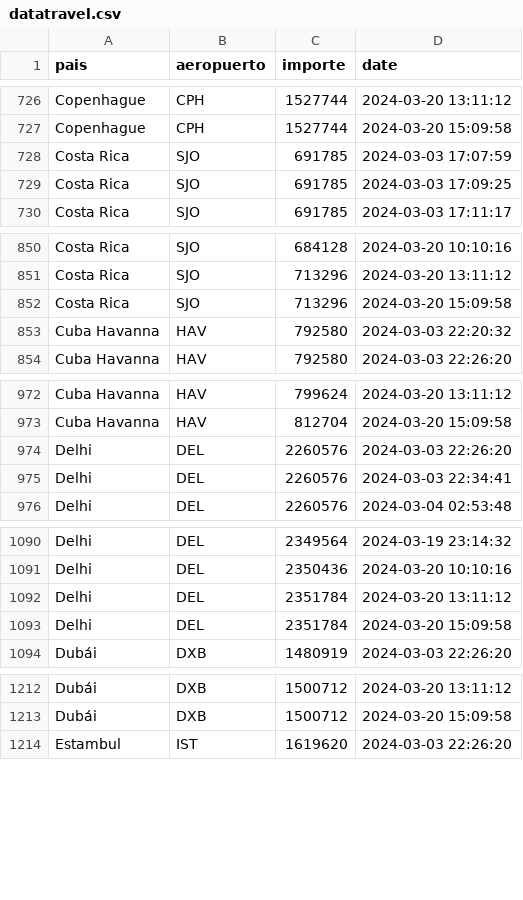
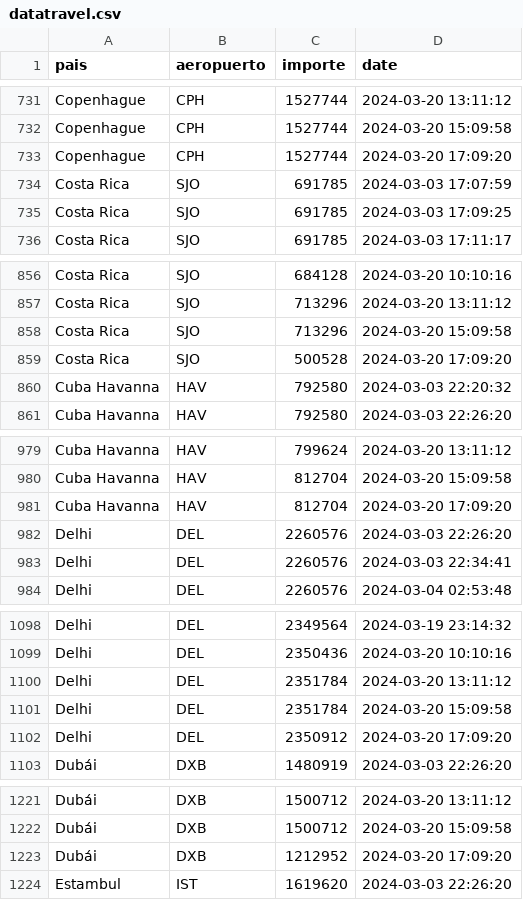
Before and after one commit to MGaloto/python_email, a CSV file: data/datatravel.csv, drawn as a sheet; only a part is shown, gaps mark what is left out; the diff covers the shown part only; the diff names each change by its address in the sheet, - before the commit and + after, or states it on an @@ line.

```diff
--- a/data/datatravel.csv
+++ b/data/datatravel.csv
+row 733: Copenhague | CPH | 1527744 | 2024-03-20 17:09:20
+row 859: Costa Rica | SJO | 500528 | 2024-03-20 17:09:20
+row 981: Cuba Havanna | HAV | 812704 | 2024-03-20 17:09:20
+row 1102: Delhi | DEL | 2350912 | 2024-03-20 17:09:20
+row 1223: Dubái | DXB | 1212952 | 2024-03-20 17:09:20
```
Also changed, not shown: 28 added rows elsewhere in this file.
